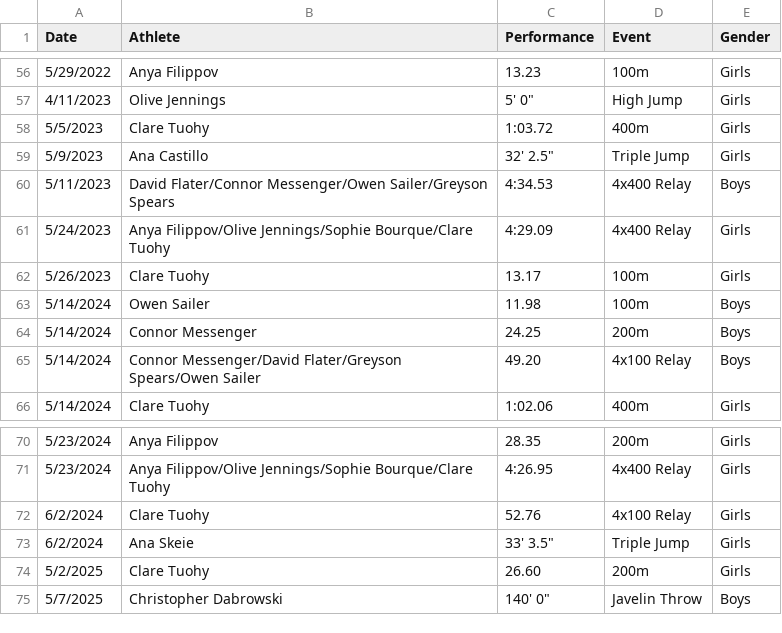
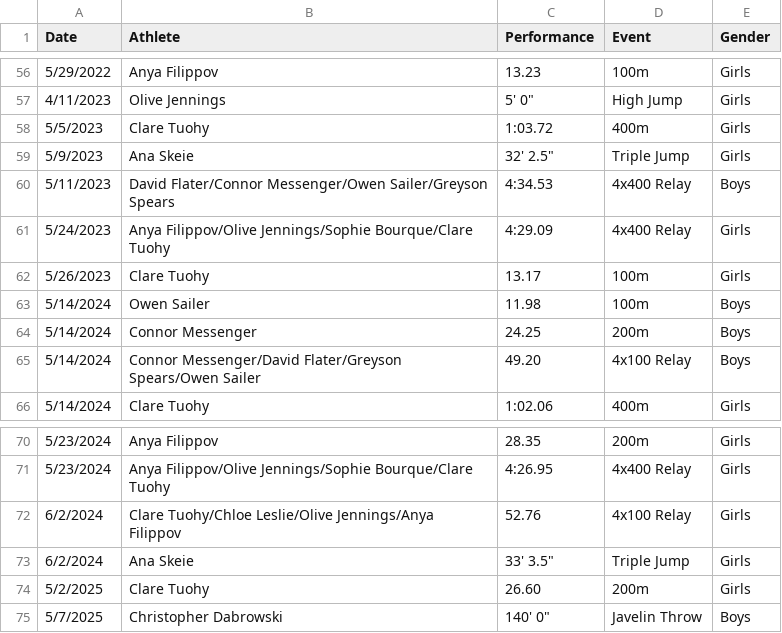
Before and after one commit to sunapee-track/sunapee-track.github.io, a CSV file: track_record_history.csv, drawn as a sheet; only a part is shown, gaps mark what is left out.

Commit message:
corrections

```diff
--- a/track_record_history.csv
+++ b/track_record_history.csv
@@ -58,3 +58,3 @@ Date,Athlete,Performance,Event,Gender
 5/5/2023,Clare Tuohy,1:03.72,400m,Girls
-5/9/2023,Ana Castillo,"32' 2.5""",Triple Jump,Girls
+5/9/2023,Ana Skeie,"32' 2.5""",Triple Jump,Girls
 5/11/2023,David Flater/Connor Messenger/Owen Sailer/Greyson Spears,4:34.53,4x400 Relay,Boys
@@ -71,3 +71,3 @@ Date,Athlete,Performance,Event,Gender
 5/23/2024,Anya Filippov/Olive Jennings/Sophie Bourque/Clare Tuohy,4:26.95,4x400 Relay,Girls
-6/2/2024,Clare Tuohy,52.76,4x100 Relay,Girls
+6/2/2024,Clare Tuohy/Chloe Leslie/Olive Jennings/Anya Filippov,52.76,4x100 Relay,Girls
 6/2/2024,Ana Skeie,"33' 3.5""",Triple Jump,Girls
```
